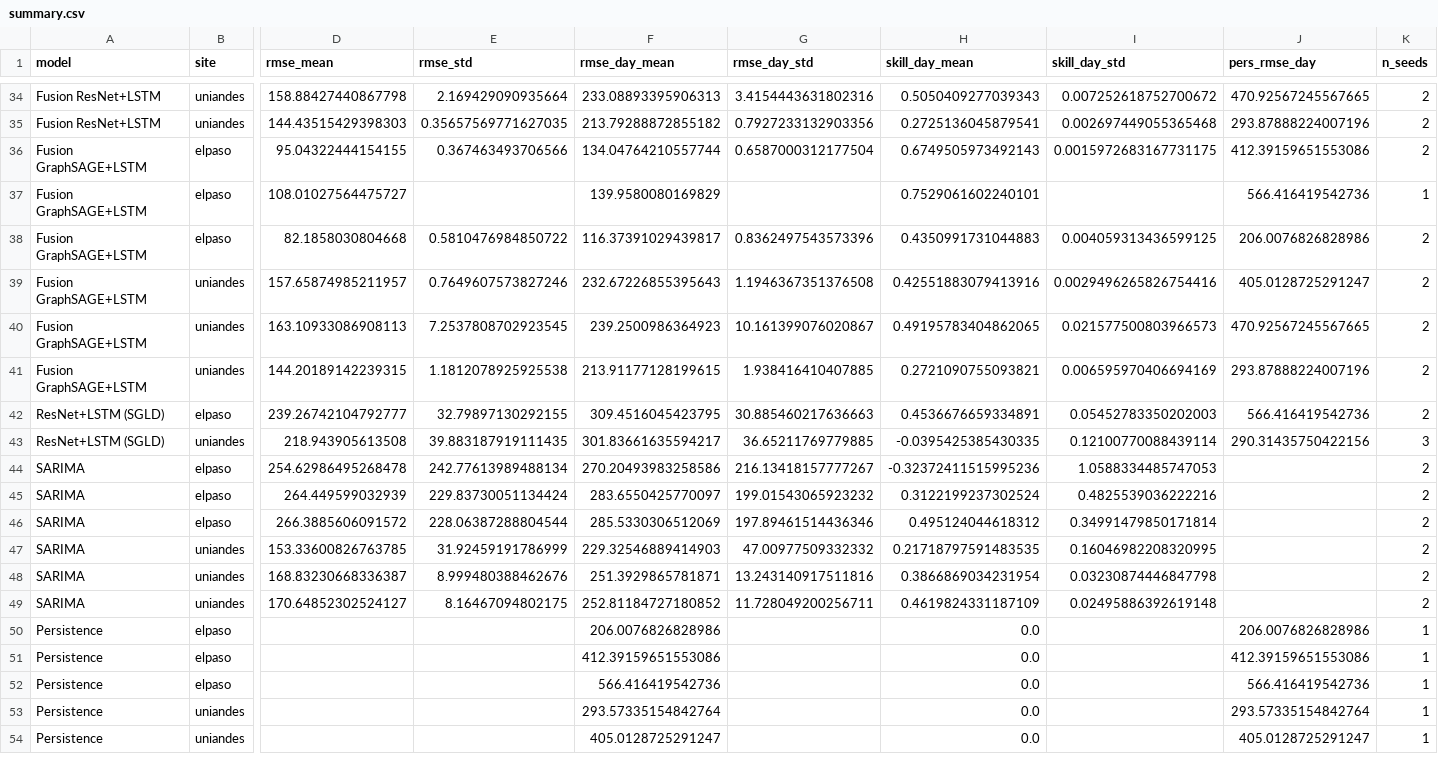
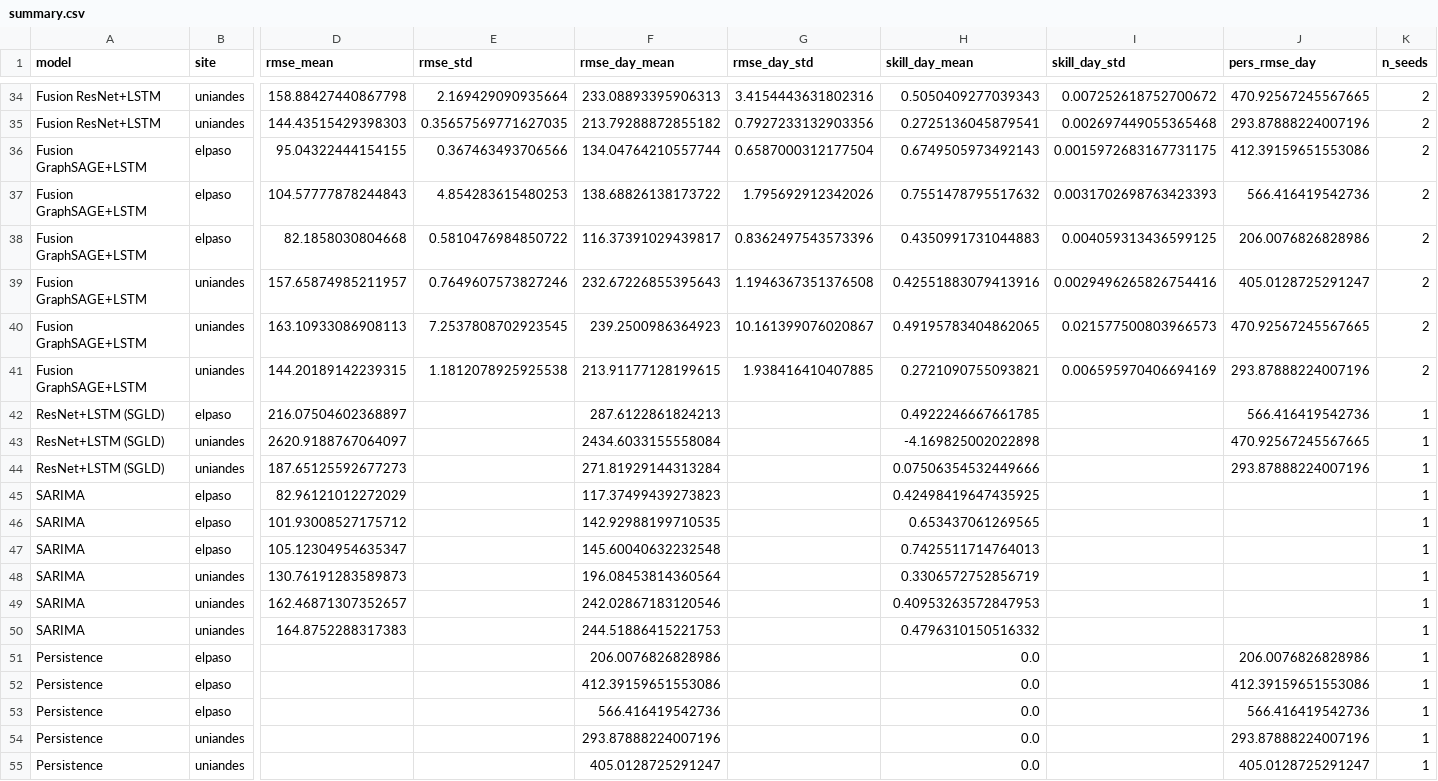
Before and after one commit to EstebanLN/solar-forecasting-uq, a CSV file: results/summary.csv, drawn as a sheet; only a part is shown, gaps mark what is left out; removed rows and columns are numbered as before the commit, all else as after; rows hold the shown columns only; the diff covers the shown part only; the diff names each change by its address in the sheet, - before the commit and + after, or states it on an @@ line.

Commit message:
Make results aggregator robust and reproducible
- Deduplicate neural-net runs by (site, horizon, seed), keeping the latest, so a
  re-run of the same seed supersedes rather than double-counts it (fixes El Paso
  ResNet v2 6h: 3 runs of 2 seeds -> correct 2-seed mean 0.588)
- Skip archived/superseded run dirs (leading underscore) and keep only the
  latest SARIMA run per site, so the stale static-extrapolation SARIMA no longer
  contaminates the aggregate (El Paso SARIMA -> correct rolling-origin 0.42/0.65/0.74)
- Relabel the pre-Optuna plain ResNet/GraphSAGE baselines as
  '(baseline, pre-Optuna)' to disambiguate them from the paper's Optuna models
- Regenerate results/summary.csv and summary.md; values now reproduce the
  manuscript tables

```diff
--- a/results/summary.csv
+++ b/results/summary.csv
-D37 (rmse_mean): 108.01027564475727
+D37 (rmse_mean): 104.57777878244843
-E37 (rmse_std): (empty)
+E37 (rmse_std): 4.854283615480253
-F37 (rmse_day_mean): 139.9580080169829
+F37 (rmse_day_mean): 138.68826138173722
-G37 (rmse_day_std): (empty)
+G37 (rmse_day_std): 1.795692912342026
-H37 (skill_day_mean): 0.7529061602240101
+H37 (skill_day_mean): 0.7551478795517632
-I37 (skill_day_std): (empty)
+I37 (skill_day_std): 0.0031702698763423393
-K37 (n_seeds): 1
+K37 (n_seeds): 2
-D42 (rmse_mean): 239.26742104792777
+D42 (rmse_mean): 216.07504602368897
-E42 (rmse_std): 32.79897130292155
+E42 (rmse_std): (empty)
-F42 (rmse_day_mean): 309.4516045423795
+F42 (rmse_day_mean): 287.6122861824213
-G42 (rmse_day_std): 30.885460217636663
+G42 (rmse_day_std): (empty)
-H42 (skill_day_mean): 0.4536676659334891
+H42 (skill_day_mean): 0.4922246667661785
-I42 (skill_day_std): 0.05452783350202003
+I42 (skill_day_std): (empty)
-K42 (n_seeds): 2
+K42 (n_seeds): 1
-row 43: ResNet+LSTM (SGLD) | uniandes | 218.943905613508 | 39.883187919111435 | 301.83661635594217 | 36.65211769779885 | -0.0395425385430335 | 0.12100770088439114 | 290.31435750422156 | 3
-row 44: SARIMA | elpaso | 254.62986495268478 | 242.77613989488134 | 270.20493983258586 | 216.13418157777267 | -0.32372411515995236 | 1.0588334485747053 |  | 2
-row 45: SARIMA | elpaso | 264.449599032939 | 229.83730051134424 | 283.6550425770097 | 199.01543065923232 | 0.3122199237302524 | 0.4825539036222216 |  | 2
-row 46: SARIMA | elpaso | 266.3885606091572 | 228.06387288804544 | 285.5330306512069 | 197.89461514436346 | 0.495124044618312 | 0.34991479850171814 |  | 2
-row 47: SARIMA | uniandes | 153.33600826763785 | 31.92459191786999 | 229.32546889414903 | 47.00977509332332 | 0.21718797591483535 | 0.16046982208320995 |  | 2
-row 48: SARIMA | uniandes | 168.83230668336387 | 8.999480388462676 | 251.3929865781871 | 13.243140917511816 | 0.3866869034231954 | 0.03230874446847798 |  | 2
-row 49: SARIMA | uniandes | 170.64852302524127 | 8.16467094802175 | 252.81184727180852 | 11.728049200256711 | 0.4619824331187109 | 0.02495886392619148 |  | 2
+row 43: ResNet+LSTM (SGLD) | uniandes | 2620.9188767064097 |  | 2434.6033155558084 |  | -4.169825002022898 |  | 470.92567245567665 | 1
+row 44: ResNet+LSTM (SGLD) | uniandes | 187.65125592677273 |  | 271.81929144313284 |  | 0.07506354532449666 |  | 293.87888224007196 | 1
+row 45: SARIMA | elpaso | 82.96121012272029 |  | 117.37499439273823 |  | 0.42498419647435925 |  |  | 1
+row 46: SARIMA | elpaso | 101.93008527175712 |  | 142.92988199710535 |  | 0.653437061269565 |  |  | 1
+row 47: SARIMA | elpaso | 105.12304954635347 |  | 145.60040632232548 |  | 0.7425511714764013 |  |  | 1
+row 48: SARIMA | uniandes | 130.76191283589873 |  | 196.08453814360564 |  | 0.3306572752856719 |  |  | 1
+row 49: SARIMA | uniandes | 162.46871307352657 |  | 242.02867183120546 |  | 0.40953263572847953 |  |  | 1
+row 50: SARIMA | uniandes | 164.8752288317383 |  | 244.51886415221753 |  | 0.4796310150516332 |  |  | 1
-F54 (rmse_day_mean): 293.57335154842764
+F54 (rmse_day_mean): 293.87888224007196
-J54 (pers_rmse_day): 293.57335154842764
+J54 (pers_rmse_day): 293.87888224007196
```
Also changed, not shown: 15 edited cells elsewhere in this file, 2 other files.
